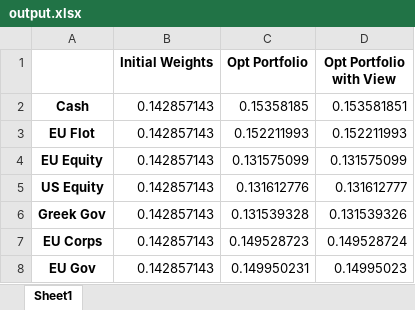
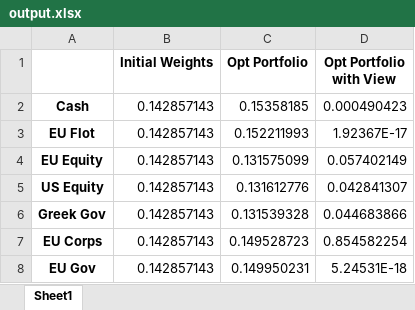
Before and after one commit to liaskast/Jupyter-Notebook-Portfolio-Optimization, an Excel workbook: Main/output.xlsx, sheet Sheet1, drawn as a sheet; values as stored, in another font and other column widths than the file's, no borders; the diff names each change by its address in the sheet, - before the commit and + after, or states it on an @@ line.

```diff
--- a/Main/output.xlsx (sheet Sheet1)
+++ b/Main/output.xlsx (sheet Sheet1)
-D2 (Opt Portfolio with View): 0.153581851
+D2 (Opt Portfolio with View): 0.000490423
-D3 (Opt Portfolio with View): 0.152211993
+D3 (Opt Portfolio with View): 1.92367E-17
-D4 (Opt Portfolio with View): 0.131575099
+D4 (Opt Portfolio with View): 0.057402149
-D5 (Opt Portfolio with View): 0.131612777
+D5 (Opt Portfolio with View): 0.042841307
-D6 (Opt Portfolio with View): 0.131539326
+D6 (Opt Portfolio with View): 0.044683866
-D7 (Opt Portfolio with View): 0.149528724
+D7 (Opt Portfolio with View): 0.854582254
-D8 (Opt Portfolio with View): 0.14995023
+D8 (Opt Portfolio with View): 5.24531E-18
```
Also changed, not shown: 3 other files.
